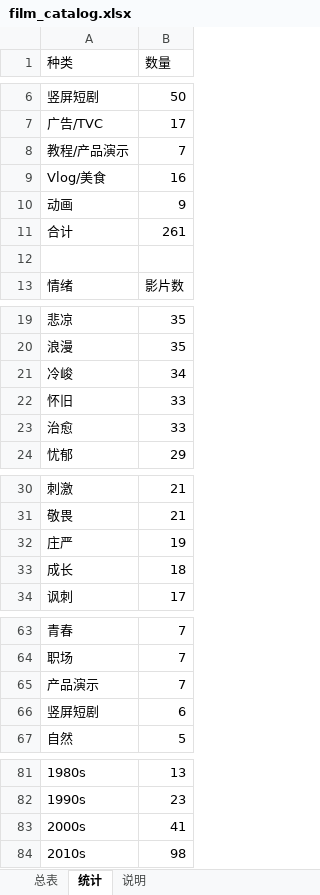
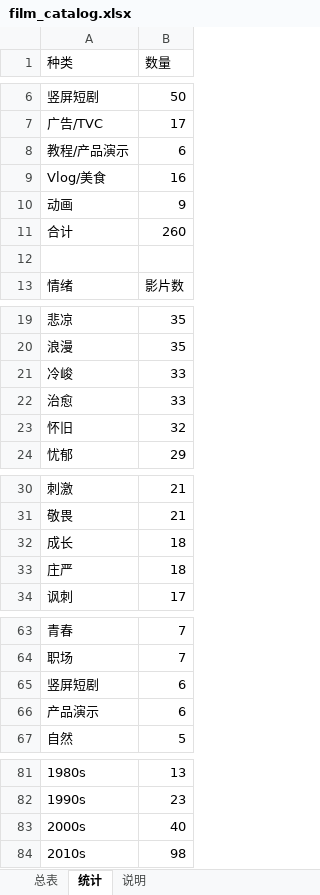
Before and after one commit to Ol1iv3r/filmmate, an Excel workbook: docs/film_catalog.xlsx, sheet 统计, drawn as a sheet; only a part is shown, gaps mark what is left out; values as stored, in another font and other column widths than the file's, no borders; removed rows and columns are numbered as before the commit, all else as after; the diff names each change by its address in the sheet, - before the commit and + after, or states it on an @@ line.

```diff
--- a/docs/film_catalog.xlsx (sheet 统计)
+++ b/docs/film_catalog.xlsx (sheet 统计)
-B8 (数量): 7
+B8 (数量): 6
-B11 (数量): 261
+B11 (数量): 260
-B21 (数量): 34
+B21 (数量): 33
-row 22: 怀旧 | 33
+row 23: 怀旧 | 32
-row 32: 庄严 | 19
+row 33: 庄严 | 18
-row 65: 产品演示 | 7
+row 66: 产品演示 | 6
-B83 (数量): 41
+B83 (数量): 40
```
Also changed, not shown: sheet 总表, sheet 说明, hidden cells, 42 other files.
